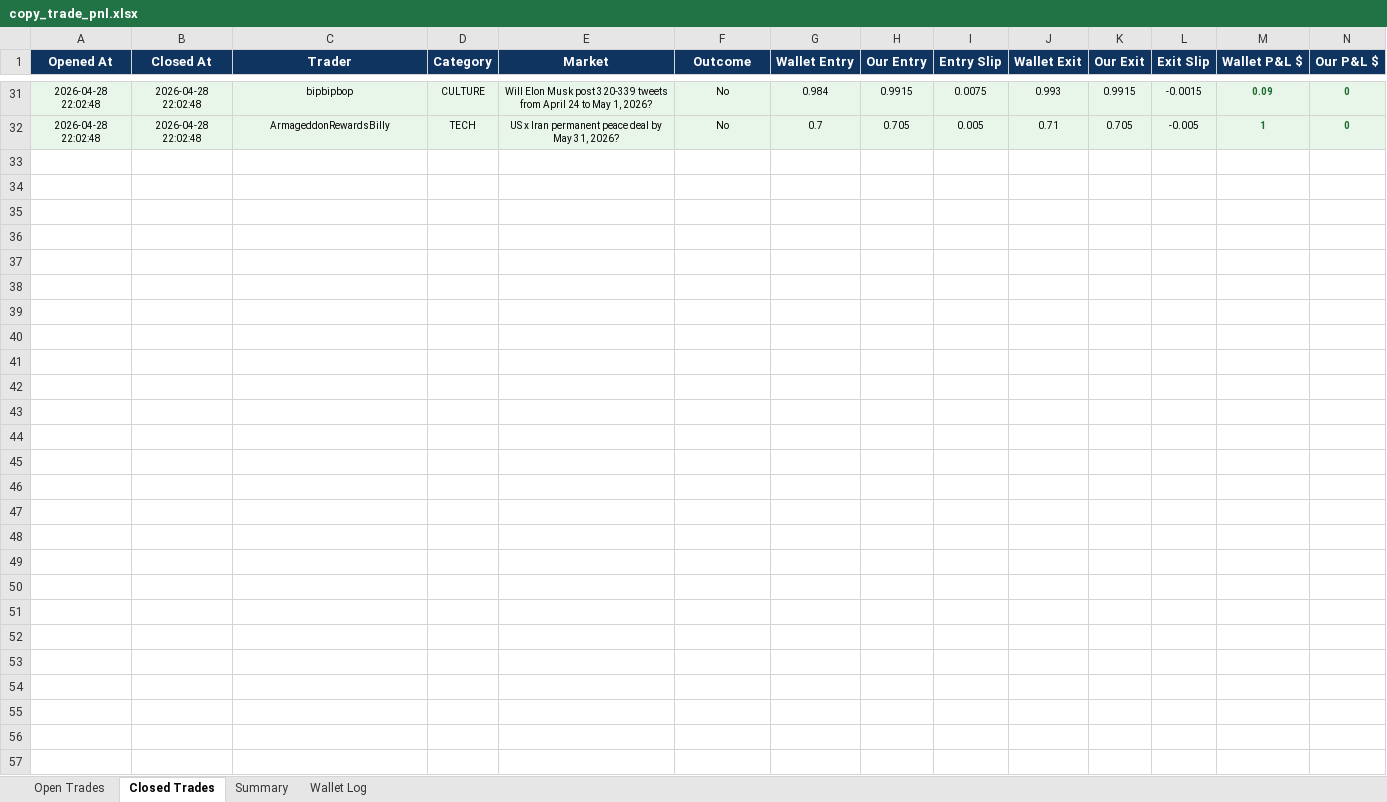
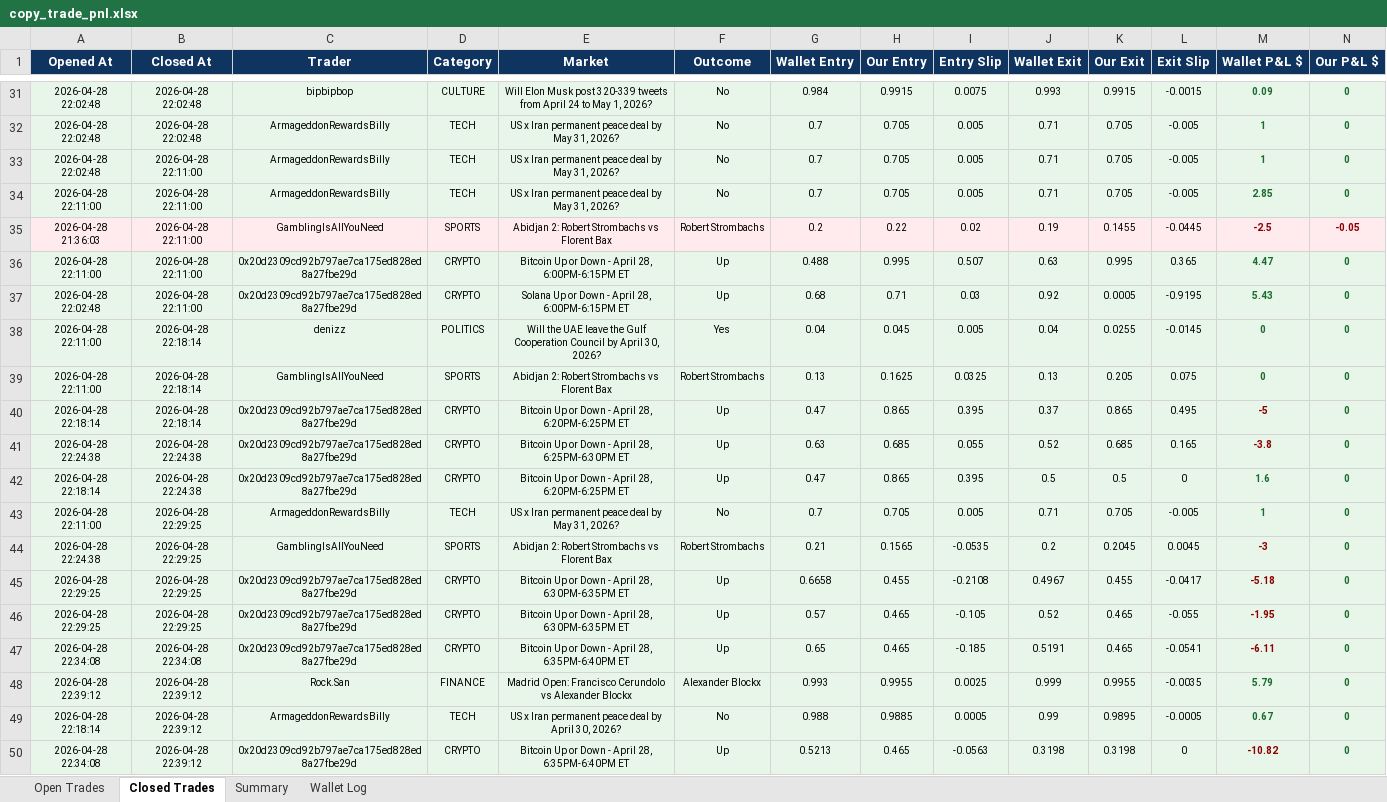
Before and after one commit to rohanbeingsocial/railwayperpetual, an Excel workbook: copy_trade_pnl.xlsx, sheet Closed Trades, drawn as a sheet; only a part is shown, gaps mark what is left out; values as stored, in another font and other column widths than the file's, no borders; rows hold the shown columns only; the diff covers the shown part only; the diff names each change by its address in the sheet, - before the commit and + after, or states it on an @@ line.

```diff
--- a/copy_trade_pnl.xlsx (sheet Closed Trades)
+++ b/copy_trade_pnl.xlsx (sheet Closed Trades)
+row 33: 2026-04-28 22:02:48 | 2026-04-28 22:11:00 | ArmageddonRewardsBilly | TECH | US x Iran permanent peace deal by May 31, 2026? | No | 0.7 | 0.705 | 0.005 | 0.71 | 0.705 | -0.005 | 1 | 0
+row 34: 2026-04-28 22:11:00 | 2026-04-28 22:11:00 | ArmageddonRewardsBilly | TECH | US x Iran permanent peace deal by May 31, 2026? | No | 0.7 | 0.705 | 0.005 | 0.71 | 0.705 | -0.005 | 2.85 | 0
+row 35: 2026-04-28 21:36:03 | 2026-04-28 22:11:00 | GamblingIsAllYouNeed | SPORTS | Abidjan 2: Robert Strombachs vs Florent Bax | Robert Strombachs | 0.2 | 0.22 | 0.02 | 0.19 | 0.1455 | -0.0445 | -2.5 | -0.05
+row 36: 2026-04-28 22:11:00 | 2026-04-28 22:11:00 | 0x20d2309cd92b797ae7ca175ed828ed8a27fbe29d | CRYPTO | Bitcoin Up or Down - April 28, 6:00PM-6:15PM ET | Up | 0.488 | 0.995 | 0.507 | 0.63 | 0.995 | 0.365 | 4.47 | 0
+row 37: 2026-04-28 22:02:48 | 2026-04-28 22:11:00 | 0x20d2309cd92b797ae7ca175ed828ed8a27fbe29d | CRYPTO | Solana Up or Down - April 28, 6:00PM-6:15PM ET | Up | 0.68 | 0.71 | 0.03 | 0.92 | 0.0005 | -0.9195 | 5.43 | 0
+row 38: 2026-04-28 22:11:00 | 2026-04-28 22:18:14 | denizz | POLITICS | Will the UAE leave the Gulf Cooperation Council by April 30, 2026? | Yes | 0.04 | 0.045 | 0.005 | 0.04 | 0.0255 | -0.0145 | 0 | 0
+row 39: 2026-04-28 22:11:00 | 2026-04-28 22:18:14 | GamblingIsAllYouNeed | SPORTS | Abidjan 2: Robert Strombachs vs Florent Bax | Robert Strombachs | 0.13 | 0.1625 | 0.0325 | 0.13 | 0.205 | 0.075 | 0 | 0
+row 40: 2026-04-28 22:18:14 | 2026-04-28 22:18:14 | 0x20d2309cd92b797ae7ca175ed828ed8a27fbe29d | CRYPTO | Bitcoin Up or Down - April 28, 6:20PM-6:25PM ET | Up | 0.47 | 0.865 | 0.395 | 0.37 | 0.865 | 0.495 | -5 | 0
+row 41: 2026-04-28 22:24:38 | 2026-04-28 22:24:38 | 0x20d2309cd92b797ae7ca175ed828ed8a27fbe29d | CRYPTO | Bitcoin Up or Down - April 28, 6:25PM-6:30PM ET | Up | 0.63 | 0.685 | 0.055 | 0.52 | 0.685 | 0.165 | -3.8 | 0
+row 42: 2026-04-28 22:18:14 | 2026-04-28 22:24:38 | 0x20d2309cd92b797ae7ca175ed828ed8a27fbe29d | CRYPTO | Bitcoin Up or Down - April 28, 6:20PM-6:25PM ET | Up | 0.47 | 0.865 | 0.395 | 0.5 | 0.5 | 0 | 1.6 | 0
+row 43: 2026-04-28 22:11:00 | 2026-04-28 22:29:25 | ArmageddonRewardsBilly | TECH | US x Iran permanent peace deal by May 31, 2026? | No | 0.7 | 0.705 | 0.005 | 0.71 | 0.705 | -0.005 | 1 | 0
+row 44: 2026-04-28 22:24:38 | 2026-04-28 22:29:25 | GamblingIsAllYouNeed | SPORTS | Abidjan 2: Robert Strombachs vs Florent Bax | Robert Strombachs | 0.21 | 0.1565 | -0.0535 | 0.2 | 0.2045 | 0.0045 | -3 | 0
+row 45: 2026-04-28 22:29:25 | 2026-04-28 22:29:25 | 0x20d2309cd92b797ae7ca175ed828ed8a27fbe29d | CRYPTO | Bitcoin Up or Down - April 28, 6:30PM-6:35PM ET | Up | 0.6658 | 0.455 | -0.2108 | 0.4967 | 0.455 | -0.0417 | -5.18 | 0
+row 46: 2026-04-28 22:29:25 | 2026-04-28 22:29:25 | 0x20d2309cd92b797ae7ca175ed828ed8a27fbe29d | CRYPTO | Bitcoin Up or Down - April 28, 6:30PM-6:35PM ET | Up | 0.57 | 0.465 | -0.105 | 0.52 | 0.465 | -0.055 | -1.95 | 0
+row 47: 2026-04-28 22:34:08 | 2026-04-28 22:34:08 | 0x20d2309cd92b797ae7ca175ed828ed8a27fbe29d | CRYPTO | Bitcoin Up or Down - April 28, 6:35PM-6:40PM ET | Up | 0.65 | 0.465 | -0.185 | 0.5191 | 0.465 | -0.0541 | -6.11 | 0
+row 48: 2026-04-28 22:39:12 | 2026-04-28 22:39:12 | Rock.San | FINANCE | Madrid Open: Francisco Cerundolo vs Alexander Blockx | Alexander Blockx | 0.993 | 0.9955 | 0.0025 | 0.999 | 0.9955 | -0.0035 | 5.79 | 0
+row 49: 2026-04-28 22:18:14 | 2026-04-28 22:39:12 | ArmageddonRewardsBilly | TECH | US x Iran permanent peace deal by April 30, 2026? | No | 0.988 | 0.9885 | 0.0005 | 0.99 | 0.9895 | -0.0005 | 0.67 | 0
+row 50: 2026-04-28 22:34:08 | 2026-04-28 22:39:12 | 0x20d2309cd92b797ae7ca175ed828ed8a27fbe29d | CRYPTO | Bitcoin Up or Down - April 28, 6:35PM-6:40PM ET | Up | 0.5213 | 0.465 | -0.0563 | 0.3198 | 0.3198 | 0 | -10.82 | 0
```
Also changed, not shown: 23 added rows elsewhere in this sheet, sheet Open Trades, sheet Wallet Log, sheet Summary.
